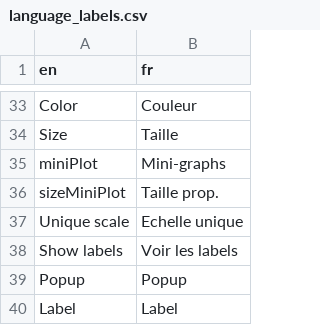
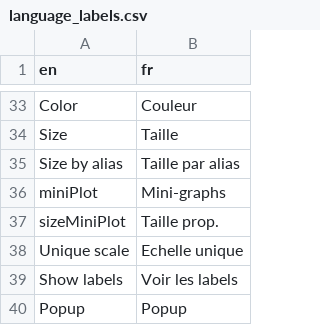
Before and after one commit to rte-antares-rpackage/antaresViz, a CSV file: inst/language_labels.csv, drawn as a sheet; only a part is shown, gaps mark what is left out; the shorter side is filled out with more unchanged rows.

```diff
--- a/inst/language_labels.csv
+++ b/inst/language_labels.csv
@@ -34,2 +34,3 @@ Color;Couleur
 Size;Taille
+Size by alias;Taille par alias
 miniPlot;Mini-graphs
```
Also changed, not shown: inst/language_columns.csv, 2 other files.
